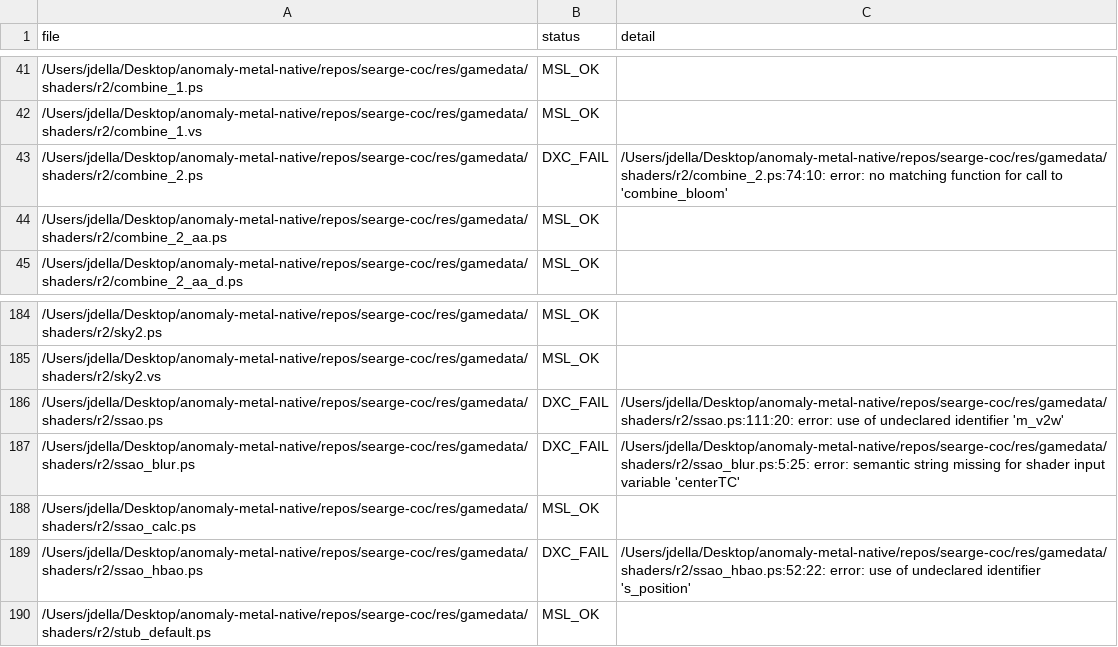
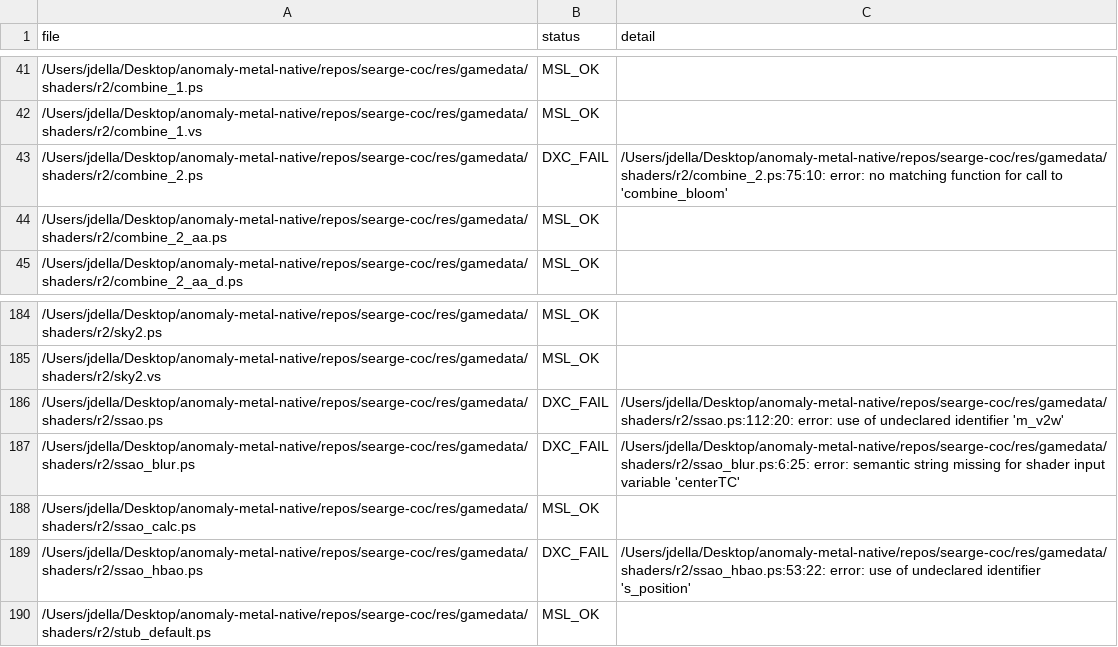
Before and after one commit to dellathefella/anomaly-metal-native, a TSV file: docs/metal_shader_batch_r2.tsv, drawn as a sheet; only a part is shown, gaps mark what is left out.

```diff
--- a/docs/metal_shader_batch_r2.tsv
+++ b/docs/metal_shader_batch_r2.tsv
@@ -42,3 +42,3 @@ file	status	detail
 /Users/jdella/Desktop/anomaly-metal-native/repos/searge-coc/res/gamedata/shaders/r2/combine_1.vs	MSL_OK	
-/Users/jdella/Desktop/anomaly-metal-native/repos/searge-coc/res/gamedata/shaders/r2/combine_2.ps	DXC_FAIL	/Users/jdella/Desktop/anomaly-metal-native/repos/searge-coc/res/gamedata/shaders/r2/combine_2.ps:74:10: error: no matching function for call to 'combine_bloom'
+/Users/jdella/Desktop/anomaly-metal-native/repos/searge-coc/res/gamedata/shaders/r2/combine_2.ps	DXC_FAIL	/Users/jdella/Desktop/anomaly-metal-native/repos/searge-coc/res/gamedata/shaders/r2/combine_2.ps:75:10: error: no matching function for call to 'combine_bloom'
 /Users/jdella/Desktop/anomaly-metal-native/repos/searge-coc/res/gamedata/shaders/r2/combine_2_aa.ps	MSL_OK	
@@ -185,6 +185,6 @@ file	status	detail
 /Users/jdella/Desktop/anomaly-metal-native/repos/searge-coc/res/gamedata/shaders/r2/sky2.vs	MSL_OK	
-/Users/jdella/Desktop/anomaly-metal-native/repos/searge-coc/res/gamedata/shaders/r2/ssao.ps	DXC_FAIL	/Users/jdella/Desktop/anomaly-metal-native/repos/searge-coc/res/gamedata/shaders/r2/ssao.ps:111:20: error: use of undeclared identifier 'm_v2w'
-/Users/jdella/Desktop/anomaly-metal-native/repos/searge-coc/res/gamedata/shaders/r2/ssao_blur.ps	DXC_FAIL	/Users/jdella/Desktop/anomaly-metal-native/repos/searge-coc/res/gamedata/shaders/r2/ssao_blur.ps:5:25: error: semantic string missing for shader input variable 'centerTC'
+/Users/jdella/Desktop/anomaly-metal-native/repos/searge-coc/res/gamedata/shaders/r2/ssao.ps	DXC_FAIL	/Users/jdella/Desktop/anomaly-metal-native/repos/searge-coc/res/gamedata/shaders/r2/ssao.ps:112:20: error: use of undeclared identifier 'm_v2w'
+/Users/jdella/Desktop/anomaly-metal-native/repos/searge-coc/res/gamedata/shaders/r2/ssao_blur.ps	DXC_FAIL	/Users/jdella/Desktop/anomaly-metal-native/repos/searge-coc/res/gamedata/shaders/r2/ssao_blur.ps:6:25: error: semantic string missing for shader input variable 'centerTC'
 /Users/jdella/Desktop/anomaly-metal-native/repos/searge-coc/res/gamedata/shaders/r2/ssao_calc.ps	MSL_OK	
-/Users/jdella/Desktop/anomaly-metal-native/repos/searge-coc/res/gamedata/shaders/r2/ssao_hbao.ps	DXC_FAIL	/Users/jdella/Desktop/anomaly-metal-native/repos/searge-coc/res/gamedata/shaders/r2/ssao_hbao.ps:52:22: error: use of undeclared identifier 's_position'
+/Users/jdella/Desktop/anomaly-metal-native/repos/searge-coc/res/gamedata/shaders/r2/ssao_hbao.ps	DXC_FAIL	/Users/jdella/Desktop/anomaly-metal-native/repos/searge-coc/res/gamedata/shaders/r2/ssao_hbao.ps:53:22: error: use of undeclared identifier 's_position'
 /Users/jdella/Desktop/anomaly-metal-native/repos/searge-coc/res/gamedata/shaders/r2/stub_default.ps	MSL_OK	
```
Also changed, not shown: 9 other files.
